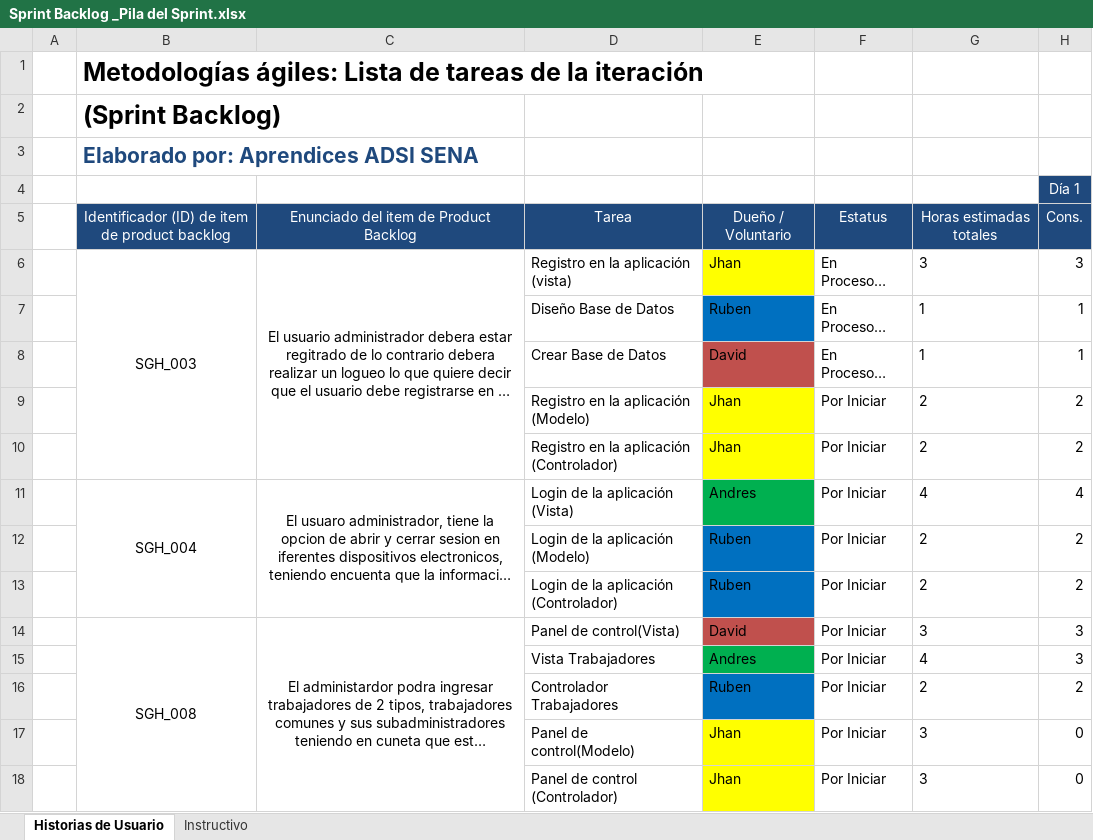
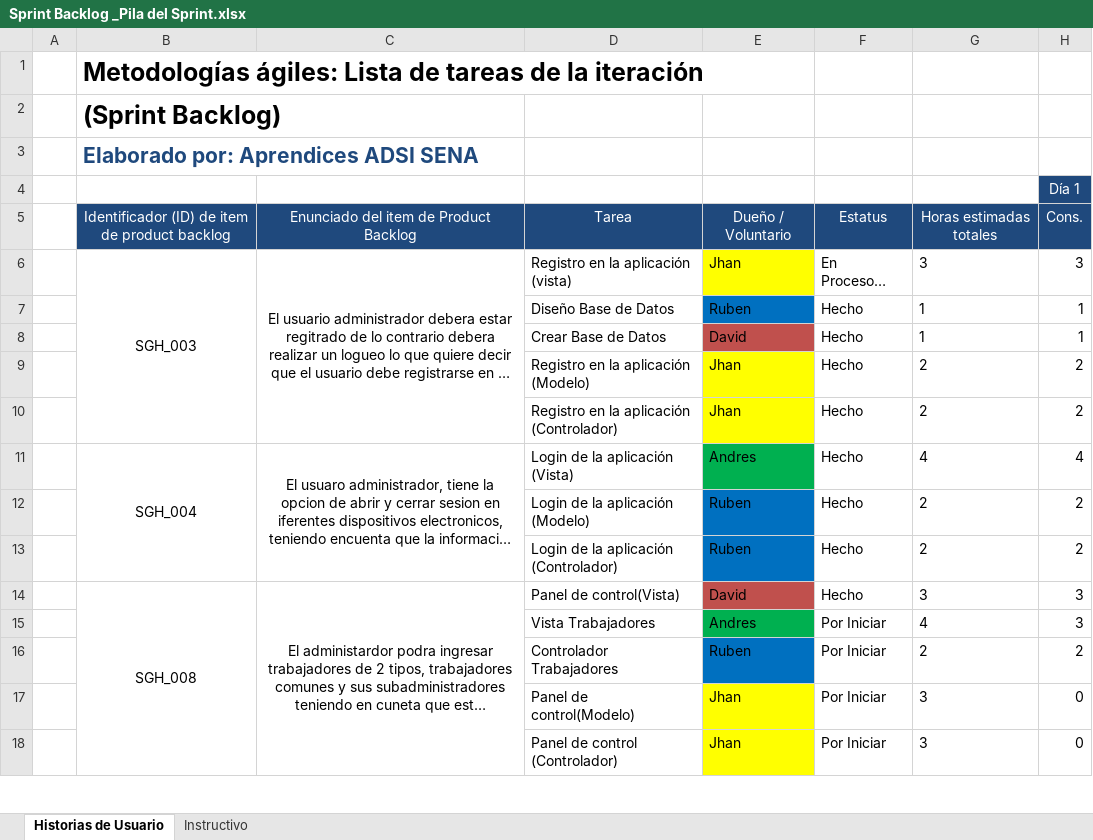
Before and after one commit to RubenMejia/ProyectoFinal, an Excel workbook: Documentacion y Planeacion de Trabajo/Sprint Backlog _Pila del Sprint.xlsx, sheet Historias de Usuario, drawn as a sheet; only a part is shown; long unchanged cells end in …; values as stored, in another font and other column widths than the file's, no borders; the diff names each change by its address in the sheet, - before the commit and + after, or states it on an @@ line.

```diff
--- a/Documentacion y Planeacion de Trabajo/Sprint Backlog _Pila del Sprint.xlsx (sheet Historias de Usuario)
+++ b/Documentacion y Planeacion de Trabajo/Sprint Backlog _Pila del Sprint.xlsx (sheet Historias de Usuario)
-F7:F8: En Proceso…
+F7:F8: Hecho
-F9:F14: Por Iniciar
+F9:F14: Hecho
```
Also changed, not shown: 10 other files.
